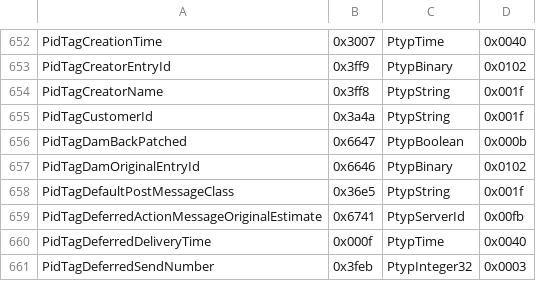
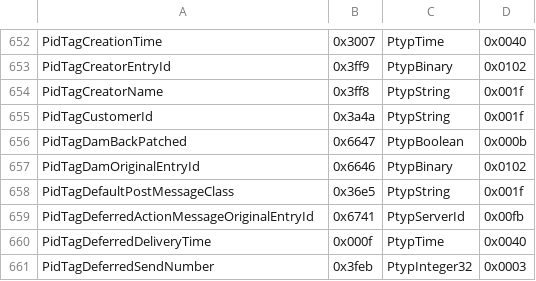
Before and after one commit to Jmcleodfoss/pstreader, a CSV file: extras/properties.csv, drawn as a sheet; only a part is shown, gaps mark what is left out.

Commit message:
Fix name for entry with ID 0x6741

```diff
--- a/extras/properties.csv
+++ b/extras/properties.csv
@@ -658,3 +658,3 @@ PidTagDamOriginalEntryId,0x6646,PtypBinary,0x0102
 PidTagDefaultPostMessageClass,0x36e5,PtypString,0x001f
-PidTagDeferredActionMessageOriginalEstimate,0x6741,PtypServerId,0x00fb
+PidTagDeferredActionMessageOriginalEntryId,0x6741,PtypServerId,0x00fb
 PidTagDeferredDeliveryTime,0x000f,PtypTime,0x0040
```
